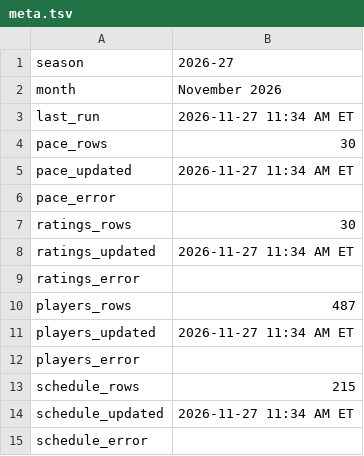
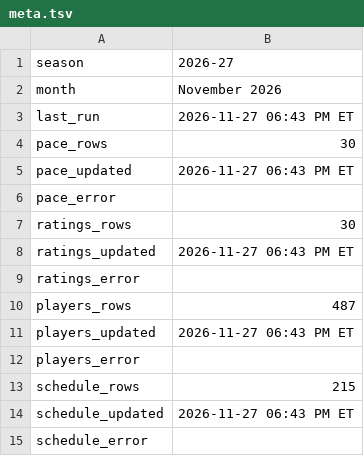
Before and after one commit to michaelatherton1/nba-board, a TSV file: site/wb/meta.tsv, drawn as a sheet.

```diff
--- a/site/wb/meta.tsv
+++ b/site/wb/meta.tsv
@@ -2,14 +2,14 @@ season	2026-27
 month	November 2026
-last_run	2026-11-27 11:34 AM ET
+last_run	2026-11-27 06:43 PM ET
 pace_rows	30
-pace_updated	2026-11-27 11:34 AM ET
+pace_updated	2026-11-27 06:43 PM ET
 pace_error	
 ratings_rows	30
-ratings_updated	2026-11-27 11:34 AM ET
+ratings_updated	2026-11-27 06:43 PM ET
 ratings_error	
 players_rows	487
-players_updated	2026-11-27 11:34 AM ET
+players_updated	2026-11-27 06:43 PM ET
 players_error	
 schedule_rows	215
-schedule_updated	2026-11-27 11:34 AM ET
+schedule_updated	2026-11-27 06:43 PM ET
 schedule_error	
```
Also changed, not shown: 1 other file.
